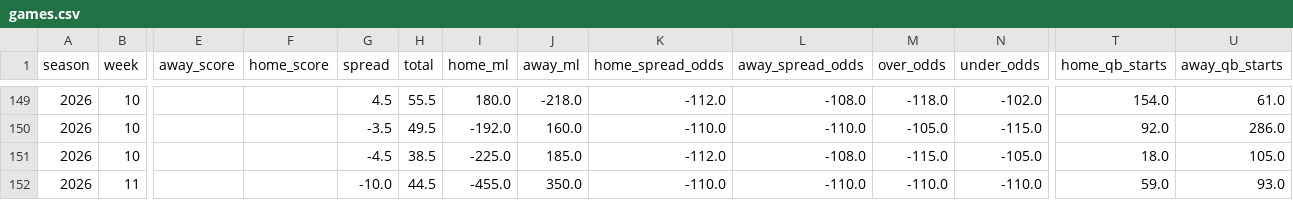
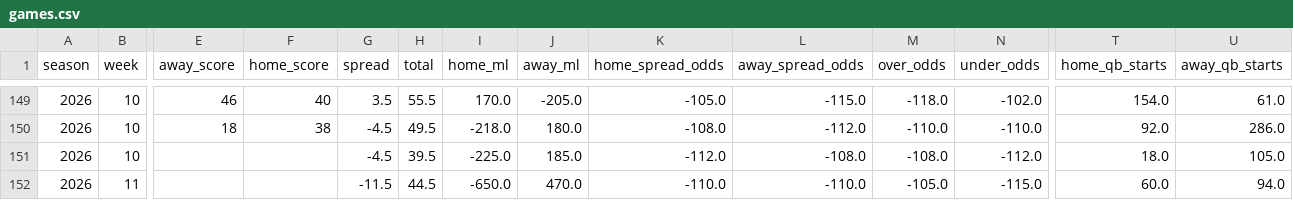
Before and after one commit to TuckersTruckers/nfl-model, a CSV file: nfl_output/games.csv, drawn as a sheet; only a part is shown, gaps mark what is left out; the diff covers the shown part only; the diff names each change by its address in the sheet, - before the commit and + after, or states it on an @@ line.

```diff
--- a/nfl_output/games.csv
+++ b/nfl_output/games.csv
-E149 (away_score): (empty)
+E149 (away_score): 46
-F149 (home_score): (empty)
+F149 (home_score): 40
-G149 (spread): 4.5
+G149 (spread): 3.5
-I149 (home_ml): 180.0
+I149 (home_ml): 170.0
-J149 (away_ml): -218.0
+J149 (away_ml): -205.0
-K149 (home_spread_odds): -112.0
+K149 (home_spread_odds): -105.0
-L149 (away_spread_odds): -108.0
+L149 (away_spread_odds): -115.0
-E150 (away_score): (empty)
+E150 (away_score): 18
-F150 (home_score): (empty)
+F150 (home_score): 38
-G150 (spread): -3.5
+G150 (spread): -4.5
-I150 (home_ml): -192.0
+I150 (home_ml): -218.0
-J150 (away_ml): 160.0
+J150 (away_ml): 180.0
-K150 (home_spread_odds): -110.0
+K150 (home_spread_odds): -108.0
-L150 (away_spread_odds): -110.0
+L150 (away_spread_odds): -112.0
-M150 (over_odds): -105.0
+M150 (over_odds): -110.0
-N150 (under_odds): -115.0
+N150 (under_odds): -110.0
-H151 (total): 38.5
+H151 (total): 39.5
-M151 (over_odds): -115.0
+M151 (over_odds): -108.0
-N151 (under_odds): -105.0
+N151 (under_odds): -112.0
-G152 (spread): -10.0
+G152 (spread): -11.5
-I152 (home_ml): -455.0
+I152 (home_ml): -650.0
-J152 (away_ml): 350.0
+J152 (away_ml): 470.0
-M152 (over_odds): -110.0
+M152 (over_odds): -105.0
-N152 (under_odds): -110.0
+N152 (under_odds): -115.0
-T152 (home_qb_starts): 59.0
+T152 (home_qb_starts): 60.0
-U152 (away_qb_starts): 93.0
+U152 (away_qb_starts): 94.0
```
Also changed, not shown: 130 edited cells elsewhere in this file, nfl_output/dvp.csv, nfl_output/players.csv, 7 other files.
